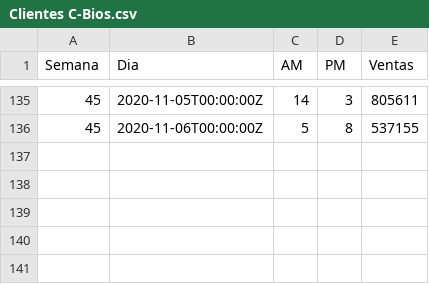
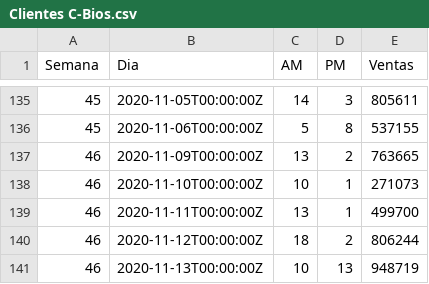
Before and after one commit to crbojaca/CBios, a CSV file: Clientes C-Bios.csv, drawn as a sheet; only a part is shown, gaps mark what is left out; the diff names each change by its address in the sheet, - before the commit and + after, or states it on an @@ line.

```diff
--- a/Clientes C-Bios.csv
+++ b/Clientes C-Bios.csv
+row 137: 46 | 2020-11-09T00:00:00Z | 13 | 2 | 763665
+row 138: 46 | 2020-11-10T00:00:00Z | 10 | 1 | 271073
+row 139: 46 | 2020-11-11T00:00:00Z | 13 | 1 | 499700
+row 140: 46 | 2020-11-12T00:00:00Z | 18 | 2 | 806244
+row 141: 46 | 2020-11-13T00:00:00Z | 10 | 13 | 948719
```
Also changed, not shown: Ventas C-Bios.csv, 1 other file.
